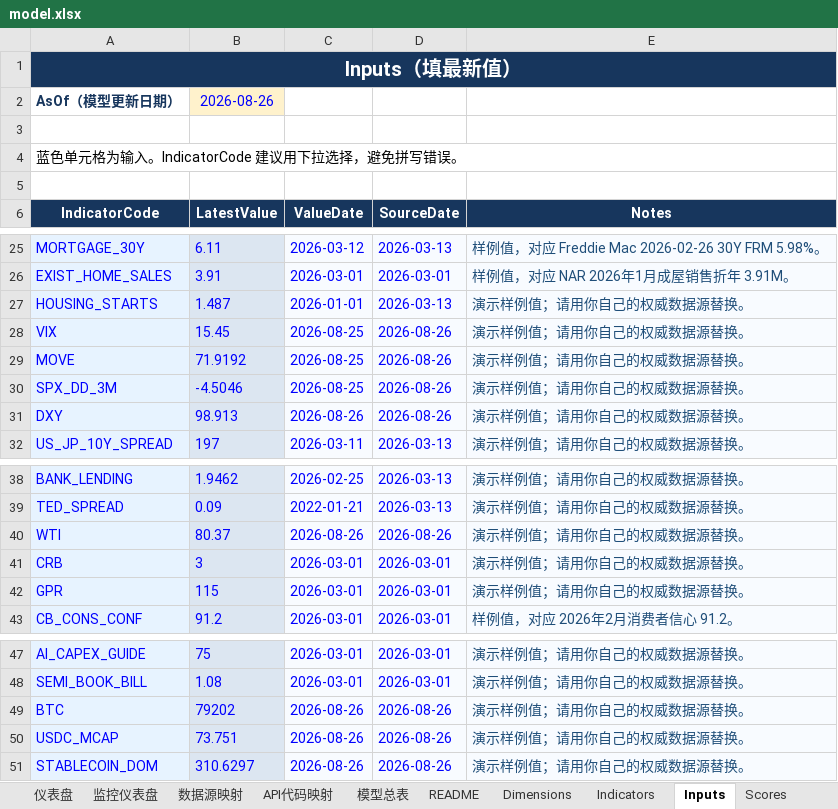
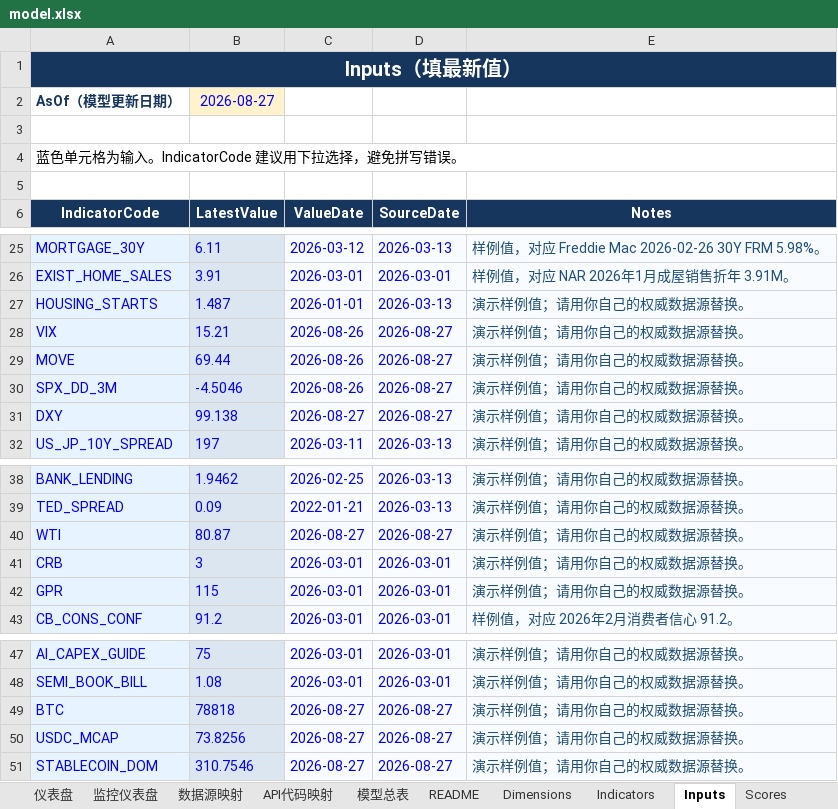
Before and after one commit to Joeyxia/MacoEcoReport, an Excel workbook: model.xlsx, sheet Inputs, drawn as a sheet; only a part is shown, gaps mark what is left out; values as stored, in another font and other column widths than the file's, no borders; the diff names each change by its address in the sheet, - before the commit and + after, or states it on an @@ line.

```diff
--- a/model.xlsx (sheet Inputs)
+++ b/model.xlsx (sheet Inputs)
-B2 (LatestValue): 2026-08-26
+B2 (LatestValue): 2026-08-27
-B28 (LatestValue): 15.45
+B28 (LatestValue): 15.21
-C28:C30 (ValueDate): 2026-08-25
+C28:C30 (ValueDate): 2026-08-26
-D28:D31 (SourceDate): 2026-08-26
+D28:D31 (SourceDate): 2026-08-27
-B29 (LatestValue): 71.9192
+B29 (LatestValue): 69.44
-B31 (LatestValue): 98.913
+B31 (LatestValue): 99.138
-C31 (ValueDate): 2026-08-26
+C31 (ValueDate): 2026-08-27
-B40 (LatestValue): 80.37
+B40 (LatestValue): 80.87
-C40 (ValueDate): 2026-08-26
+C40 (ValueDate): 2026-08-27
-D40 (SourceDate): 2026-08-26
+D40 (SourceDate): 2026-08-27
-B49 (LatestValue): 79202
+B49 (LatestValue): 78818
-C49:C51 (ValueDate): 2026-08-26
+C49:C51 (ValueDate): 2026-08-27
-D49:D51 (SourceDate): 2026-08-26
+D49:D51 (SourceDate): 2026-08-27
-B50 (LatestValue): 73.751
+B50 (LatestValue): 73.8256
-B51 (LatestValue): 310.6297
+B51 (LatestValue): 310.7546
```
